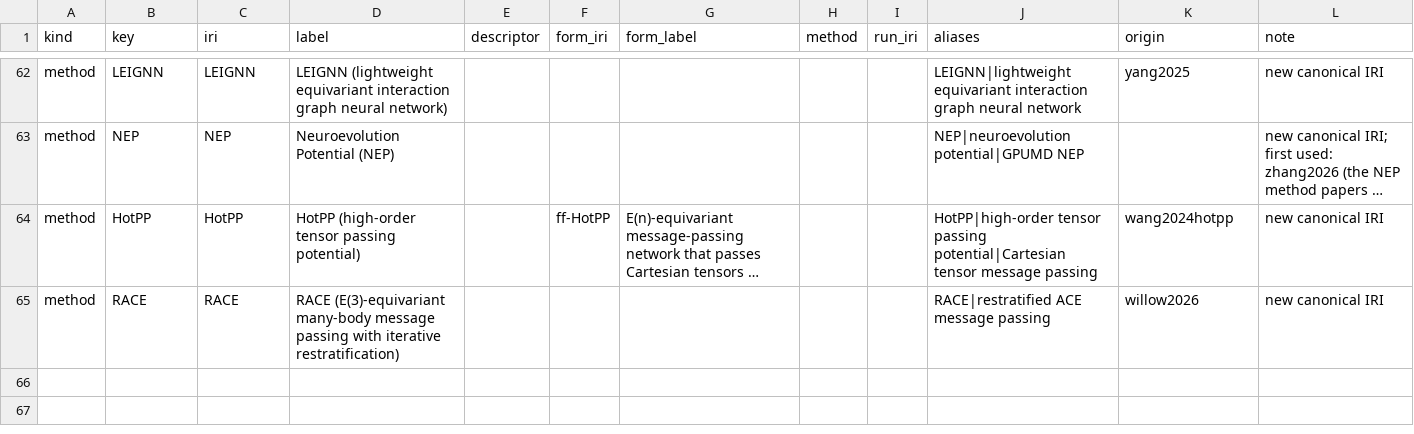
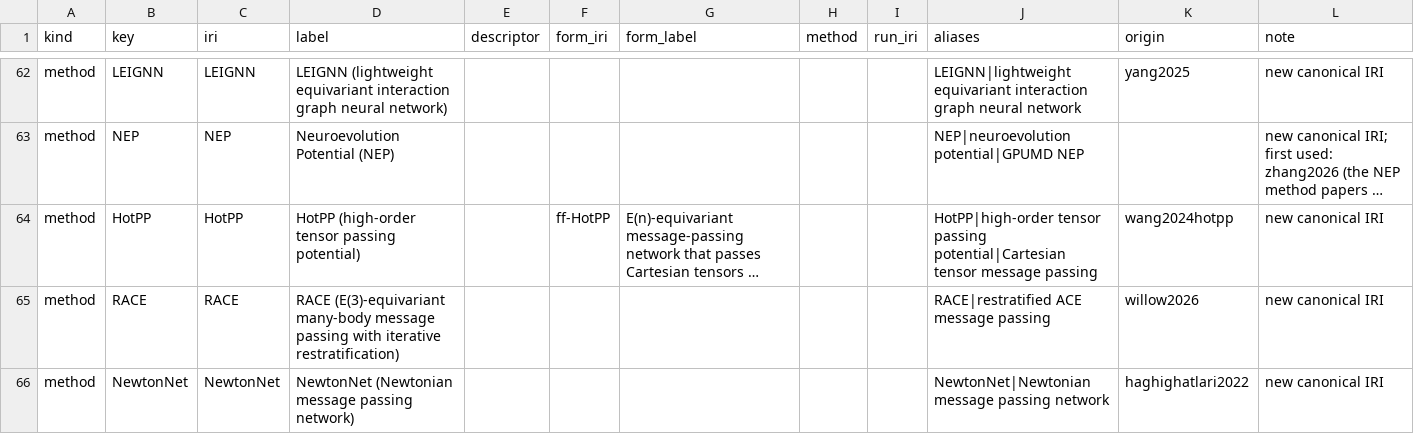
Before and after one commit to danielhz/mlips-ontology, a CSV file: artifacts/kg/methods-registry.csv, drawn as a sheet; only a part is shown, gaps mark what is left out; long unchanged cells end in …; the diff names each change by its address in the sheet, - before the commit and + after, or states it on an @@ line.

```diff
--- a/artifacts/kg/methods-registry.csv
+++ b/artifacts/kg/methods-registry.csv
+row 66: method | NewtonNet | NewtonNet | NewtonNet (Newtonian message passing network) |  |  |  |  |  | NewtonNet|Newtonian message passing network | haghighatlari2022 | new canonical IRI
```
Also changed, not shown: artifacts/kg/population-log.csv, 1 other file.
